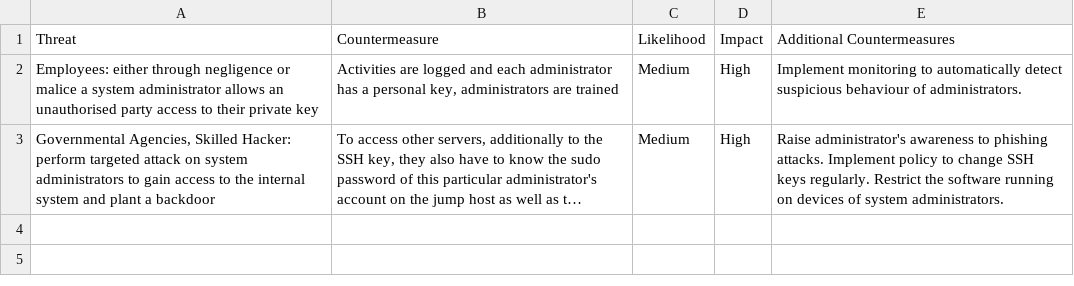
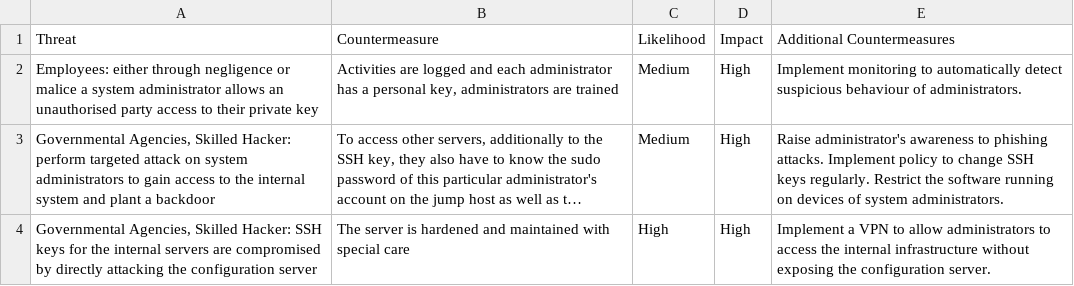
Before and after one commit to Liblor/applied_sec_lab, a CSV file: misc/risk_eval/120_SSH Private Keys.csv, drawn as a sheet; long unchanged cells end in …; the diff names each change by its address in the sheet, - before the commit and + after, or states it on an @@ line.

```diff
--- a/misc/risk_eval/120_SSH Private Keys.csv
+++ b/misc/risk_eval/120_SSH Private Keys.csv
+row 4: Governmental Agencies, Skilled Hacker: SSH keys for the internal servers are compromised by directly attacking the configuration server | The server is hardened and maintained with special care | High | High | Implement a VPN to allow administrators to access the internal infrastructure without exposing the configuration server.
```
Also changed, not shown: misc/risk_eval/126_Internet Connectivity.csv, misc/risk_eval/130_Non-technical Employees.csv, 2 other files.
